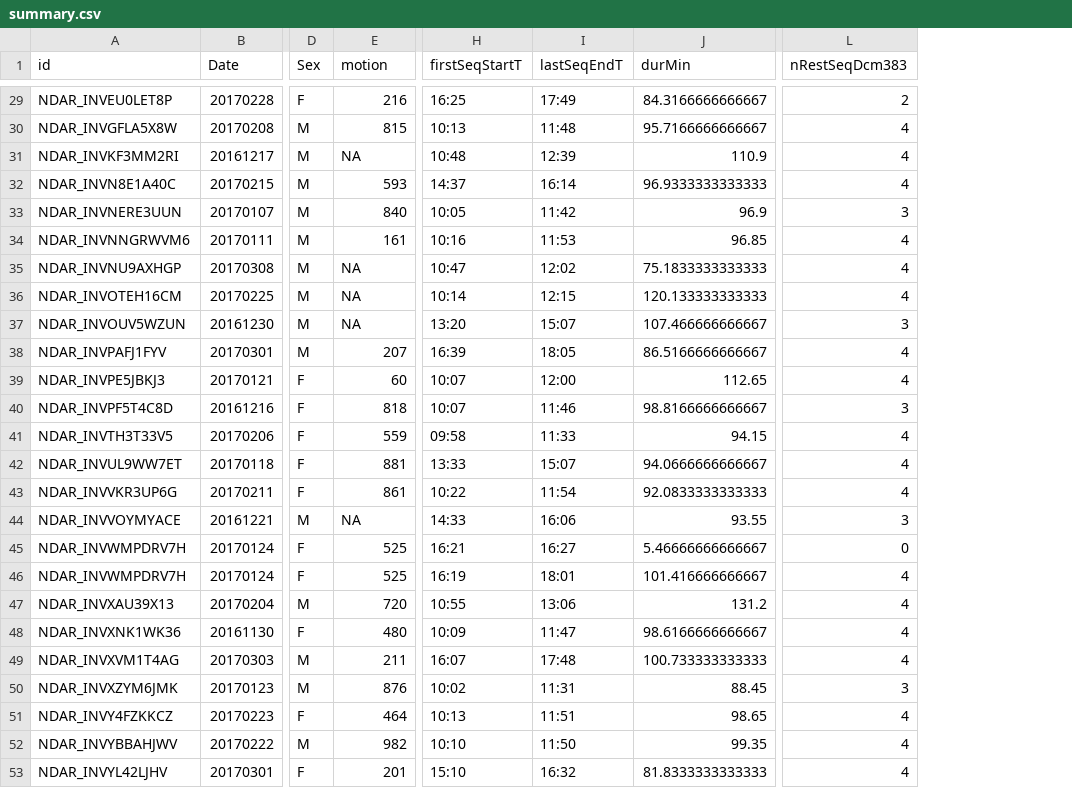
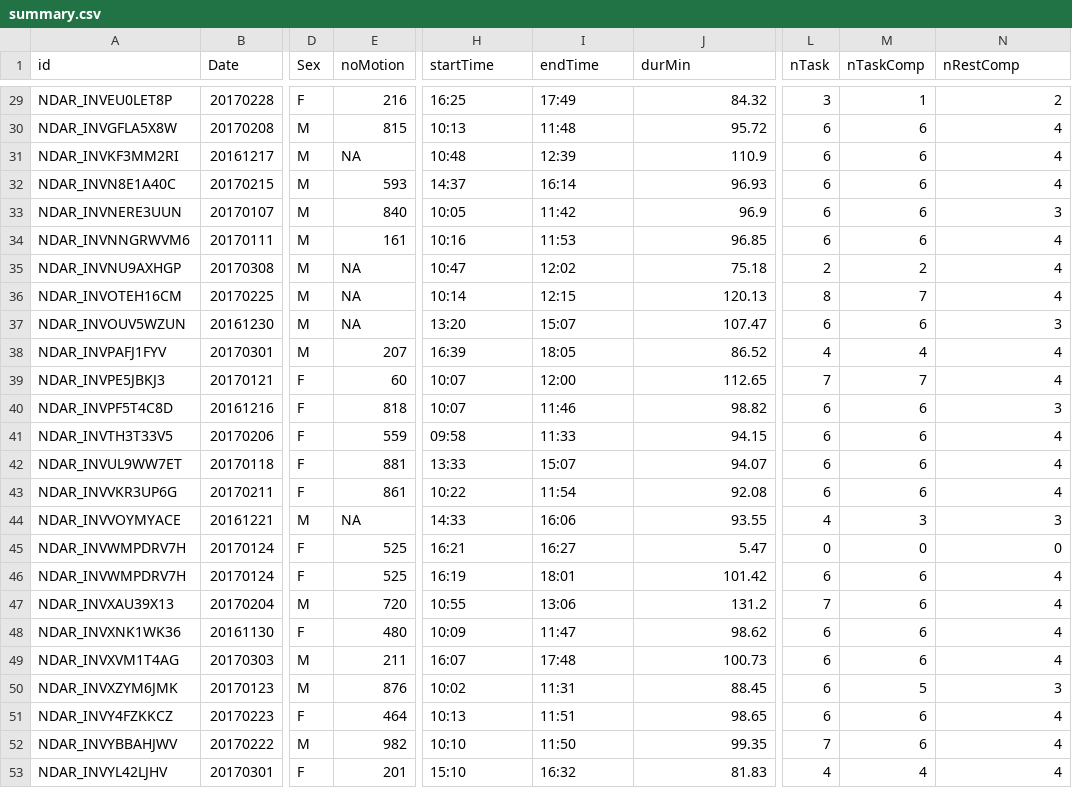
Before and after one commit to LabNeuroCogDevel/dcm_sqlitedb, a CSV file: abcd/out/summary.csv, drawn as a sheet; only a part is shown, gaps mark what is left out; addresses are those after the commit; the diff covers the shown part only; the diff names each change by its address in the sheet, - before the commit and + after, or states it on an @@ line.

Commit message:
add task count to summary

```diff
--- a/abcd/out/summary.csv
+++ b/abcd/out/summary.csv
+column L (nTask), rows 29-53: 3 | 6 | 6 | 6 | 6 | 6 | 2 | 8 | 6 | 4 | 7 | 6 | 6 | 6 | 6 | 4 | 0 | 6 | 7 | 6 | 6 | 6 | 6 | 7 | 4
+column M (nTaskComp), rows 29-53: 1 | 6 | 6 | 6 | 6 | 6 | 2 | 7 | 6 | 4 | 7 | 6 | 6 | 6 | 6 | 3 | 0 | 6 | 6 | 6 | 6 | 5 | 6 | 6 | 4
-E1: motion
+E1: noMotion
-H1: firstSeqStartT
+H1: startTime
-I1: lastSeqEndT
+I1: endTime
-N1: nRestSeqDcm383
+N1: nRestComp
-J29 (durMin): 84.3166666666667
+J29 (durMin): 84.32
-J30 (durMin): 95.7166666666667
+J30 (durMin): 95.72
-J32 (durMin): 96.9333333333333
+J32 (durMin): 96.93
-J35 (durMin): 75.1833333333333
+J35 (durMin): 75.18
-J36 (durMin): 120.133333333333
+J36 (durMin): 120.13
-J37 (durMin): 107.466666666667
+J37 (durMin): 107.47
-J38 (durMin): 86.5166666666667
+J38 (durMin): 86.52
-J40 (durMin): 98.8166666666667
+J40 (durMin): 98.82
-J42 (durMin): 94.0666666666667
+J42 (durMin): 94.07
-J43 (durMin): 92.0833333333333
+J43 (durMin): 92.08
-J45 (durMin): 5.46666666666667
+J45 (durMin): 5.47
-J46 (durMin): 101.416666666667
+J46 (durMin): 101.42
-J48 (durMin): 98.6166666666667
+J48 (durMin): 98.62
-J49 (durMin): 100.733333333333
+J49 (durMin): 100.73
-J53 (durMin): 81.8333333333333
+J53 (durMin): 81.83
```
Also changed, not shown: 21 edited cells elsewhere in this file, 1 other file.
